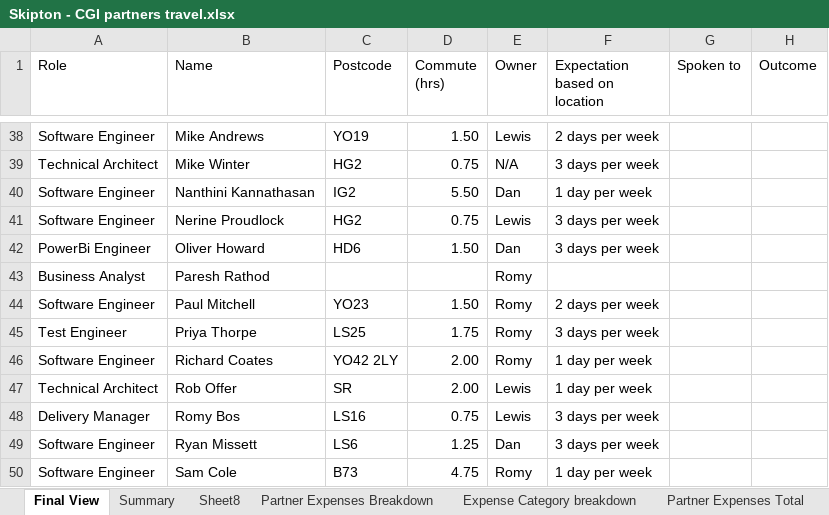
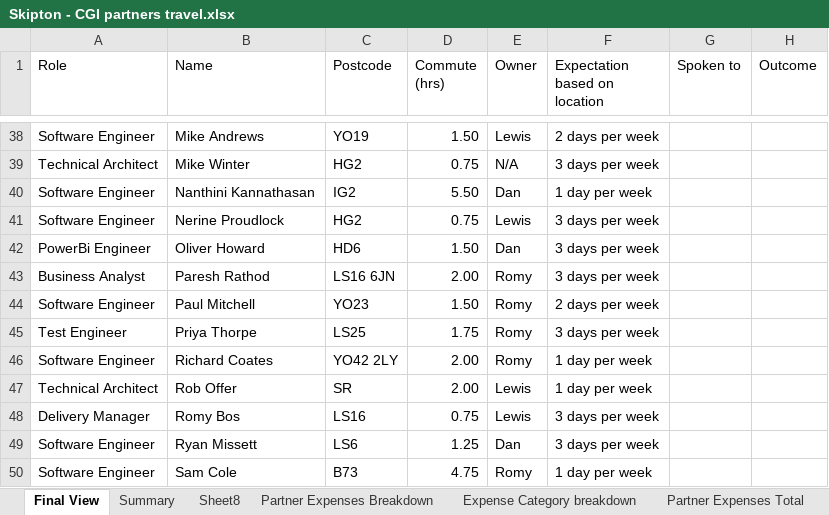
Before and after one commit to danmmarsden/Skipton-Map, an Excel workbook: Skipton - CGI partners travel.xlsx, sheet Final View, drawn as a sheet; only a part is shown, gaps mark what is left out; values as stored, in another font and other column widths than the file's, no borders; table styles not drawn; the diff names each change by its address in the sheet, - before the commit and + after, or states it on an @@ line.

Commit message:
Add Paresh postcode pin

```diff
--- a/Skipton - CGI partners travel.xlsx (sheet Final View)
+++ b/Skipton - CGI partners travel.xlsx (sheet Final View)
-C43 (Postcode): (empty)
+C43 (Postcode): LS16 6JN
-D43 (Commute (hrs)): (empty)
+D43 (Commute (hrs)): 2.00
-F43 (Expectation based on location): (empty)
+F43 (Expectation based on location): 3 days per week
```
Also changed, not shown: charts or pictures, 3 other files.
